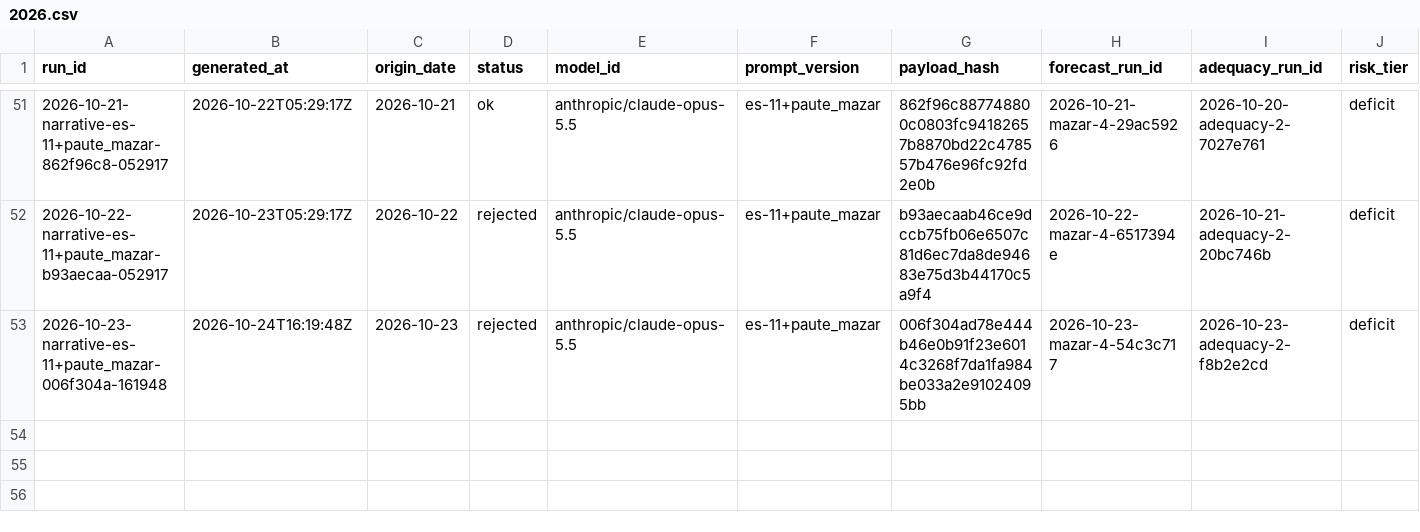
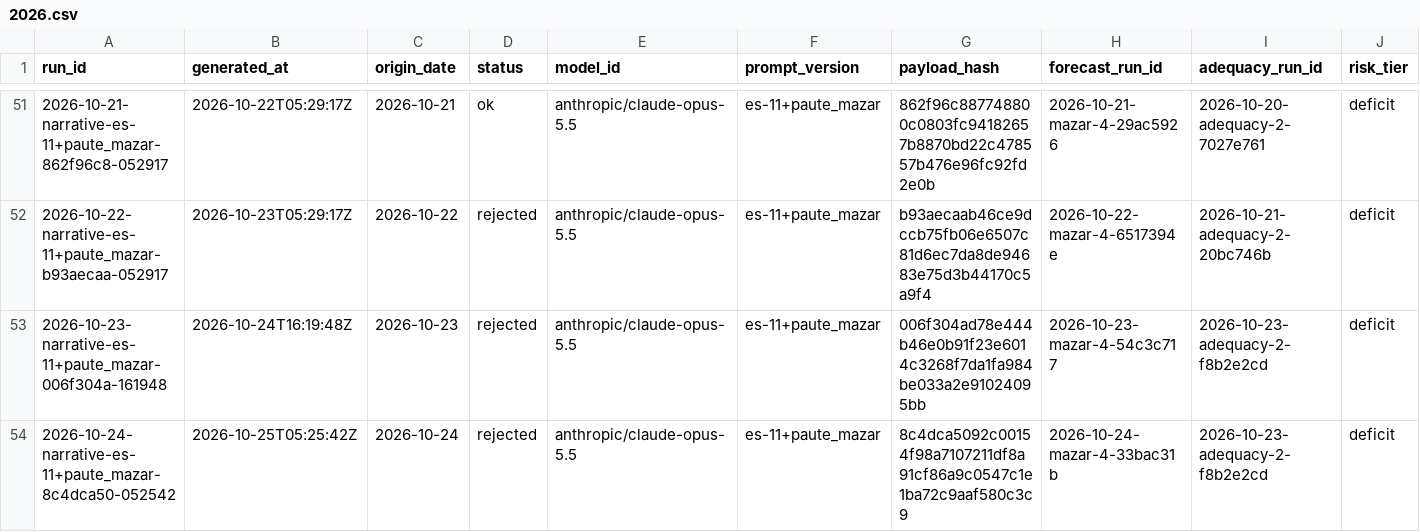
Before and after one commit to rengarcia/hydro-look, a CSV file: data/curated/narrative_snapshots/2026.csv, drawn as a sheet; only a part is shown, gaps mark what is left out; rows hold the shown columns only; the diff names each change by its address in the sheet, - before the commit and + after, or states it on an @@ line.

```diff
--- a/data/curated/narrative_snapshots/2026.csv
+++ b/data/curated/narrative_snapshots/2026.csv
+row 54: 2026-10-24-narrative-es-11+paute_mazar-8c4dca50-052542 | 2026-10-25T05:25:42Z | 2026-10-24 | rejected | anthropic/claude-opus-5.5 | es-11+paute_mazar | 8c4dca5092c00154f98a7107211df8a91cf86a9c0547c1e1ba72c9aaf580c3c9 | 2026-10-24-mazar-4-33bac31b | 2026-10-23-adequacy-2-f8b2e2cd | deficit
```
